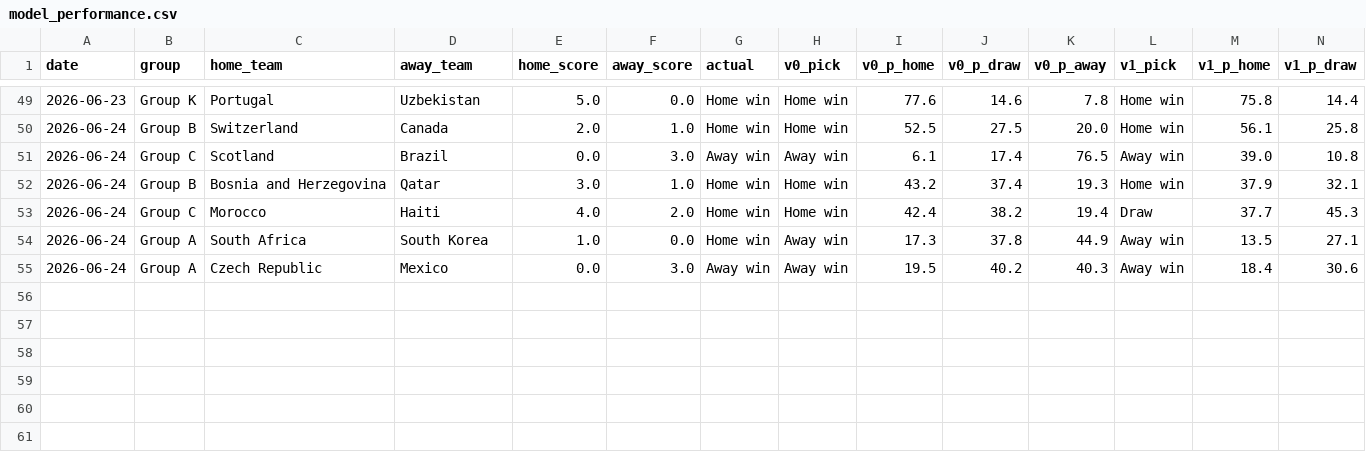
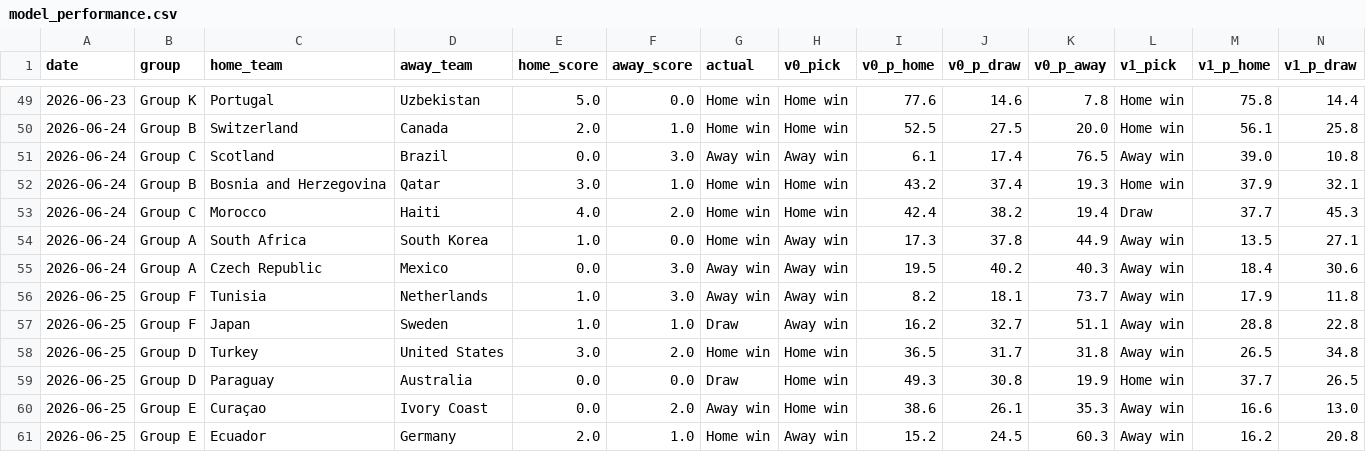
Before and after one commit to AdriBlanco0/worldcup2026-predictor, a CSV file: data/processed/model_performance.csv, drawn as a sheet; only a part is shown, gaps mark what is left out; rows hold the shown columns only; the diff names each change by its address in the sheet, - before the commit and + after, or states it on an @@ line.

Commit message:
Daily update: June 25 matches (60/72), groups D/E/F complete, Ecuador stuns Germany

```diff
--- a/data/processed/model_performance.csv
+++ b/data/processed/model_performance.csv
+row 56: 2026-06-25 | Group F | Tunisia | Netherlands | 1.0 | 3.0 | Away win | Away win | 8.2 | 18.1 | 73.7 | Away win | 17.9 | 11.8
+row 57: 2026-06-25 | Group F | Japan | Sweden | 1.0 | 1.0 | Draw | Away win | 16.2 | 32.7 | 51.1 | Away win | 28.8 | 22.8
+row 58: 2026-06-25 | Group D | Turkey | United States | 3.0 | 2.0 | Home win | Home win | 36.5 | 31.7 | 31.8 | Away win | 26.5 | 34.8
+row 59: 2026-06-25 | Group D | Paraguay | Australia | 0.0 | 0.0 | Draw | Home win | 49.3 | 30.8 | 19.9 | Home win | 37.7 | 26.5
+row 60: 2026-06-25 | Group E | Curaçao | Ivory Coast | 0.0 | 2.0 | Away win | Home win | 38.6 | 26.1 | 35.3 | Away win | 16.6 | 13.0
+row 61: 2026-06-25 | Group E | Ecuador | Germany | 2.0 | 1.0 | Home win | Away win | 15.2 | 24.5 | 60.3 | Away win | 16.2 | 20.8
```
Also changed, not shown: data/processed/confederation_stats.csv, data/processed/elo_ratings_2026.csv, 10 other files.
